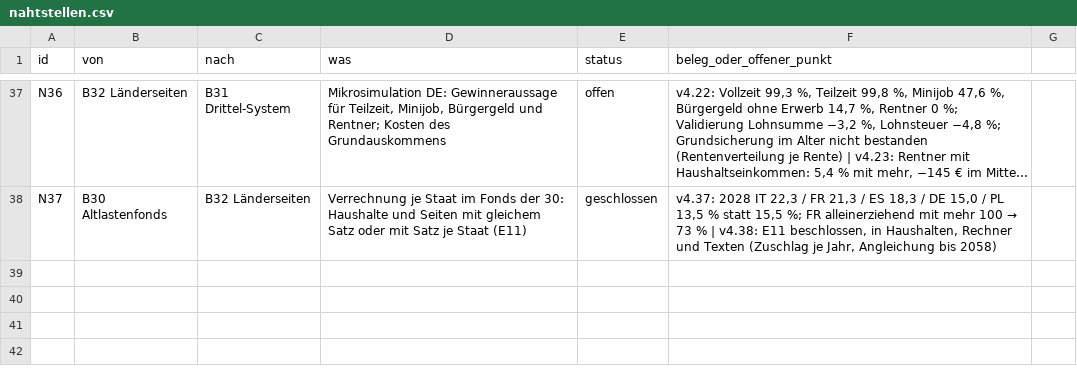
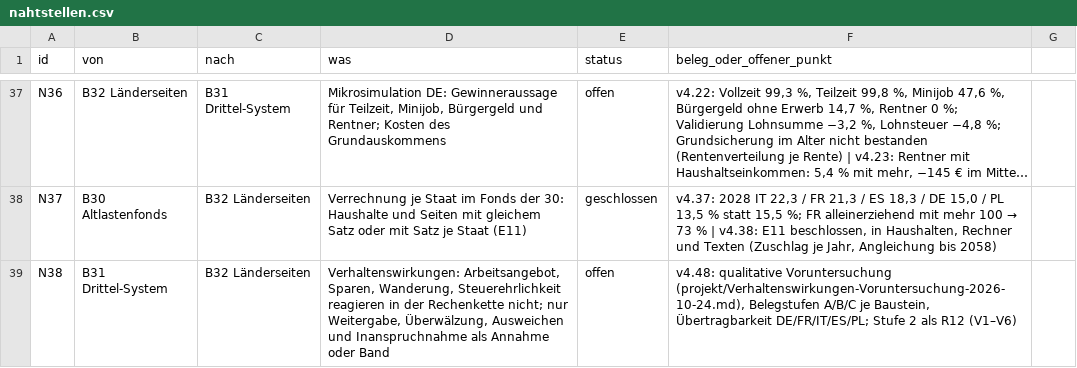
Before and after one commit to archicrowd/2828, a CSV file: projekt/nahtstellen.csv, drawn as a sheet; only a part is shown, gaps mark what is left out; long unchanged cells end in …; the diff names each change by its address in the sheet, - before the commit and + after, or states it on an @@ line.

```diff
--- a/projekt/nahtstellen.csv
+++ b/projekt/nahtstellen.csv
+row 39: N38 | B31 Drittel-System | B32 Länderseiten | Verhaltenswirkungen: Arbeitsangebot, Sparen, Wanderung, Steuerehrlichkeit reagieren in der Rechenkette nicht; nur Weitergabe, Überwälzung, Ausweichen und Inanspruchnahme als Annahme oder Band | offen | v4.48: qualitative Voruntersuchung (projekt/Verhaltenswirkungen-Voruntersuchung-2026-10-24.md), Belegstufen A/B/C je Baustein, Übertragbarkeit DE/FR/IT/ES/PL; Stufe 2 als R12 (V1–V6)
```
Also changed, not shown: projekt/bausteine.csv, 21 other files.
